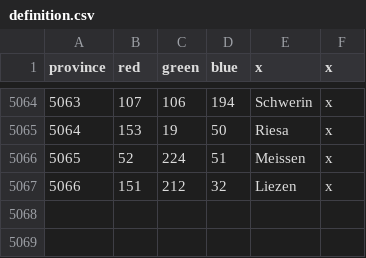
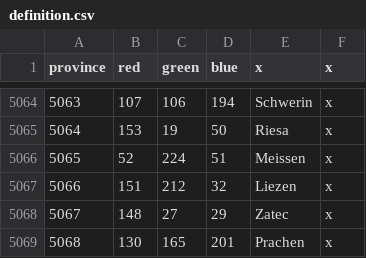
Before and after one commit to Dragonborn50505/Mega-Campaign-Njord, a CSV file: map/definition.csv, drawn as a sheet; only a part is shown, gaps mark what is left out.

Commit message:
2 more provinces in Bohemia

```diff
--- a/map/definition.csv
+++ b/map/definition.csv
@@ -5067 +5067,3 @@ province;red;green;blue;x;x
 5066;151;212;32;Liezen;x
+5067;148;27;29;Zatec;x
+5068;130;165;201;Prachen;x
```
Also changed, not shown: 9 other files.
